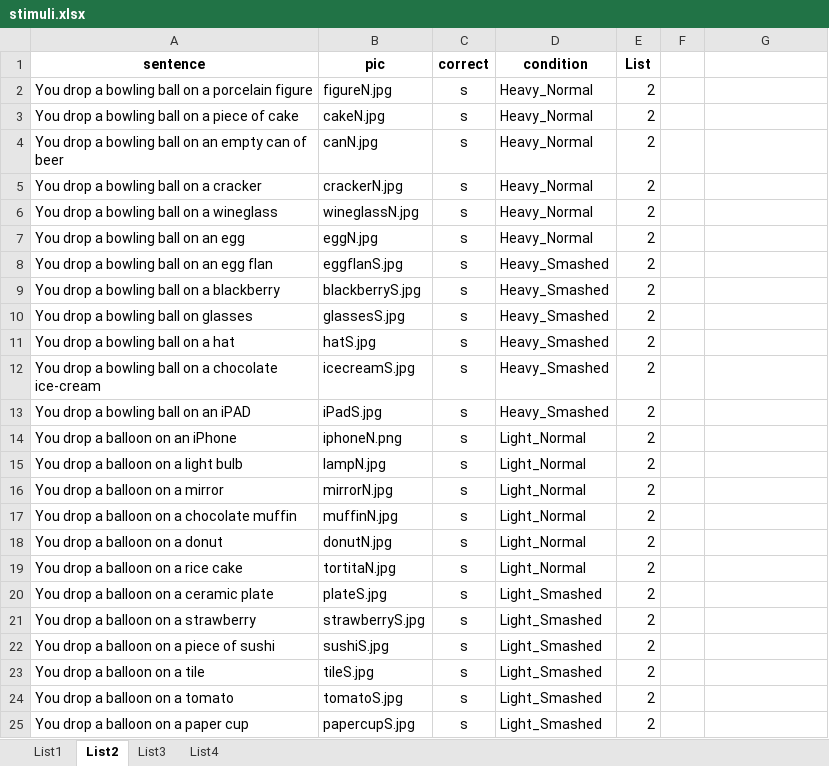
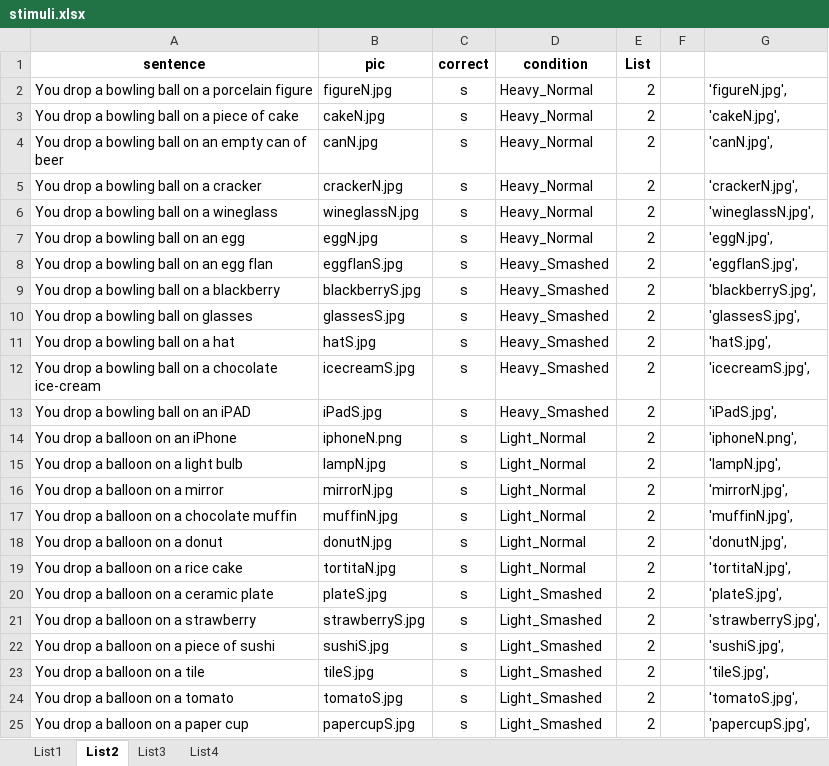
Before and after one commit to YushanZou/first-jsPsych-experiment, an Excel workbook: stimuli.xlsx, sheet List2, drawn as a sheet; values as stored, in another font and other column widths than the file's, no borders; the diff names each change by its address in the sheet, - before the commit and + after, or states it on an @@ line.

```diff
--- a/stimuli.xlsx (sheet List2)
+++ b/stimuli.xlsx (sheet List2)
-G2: (empty)
+G2: 'figureN.jpg',
-G3: (empty)
+G3: 'cakeN.jpg',
-G4: (empty)
+G4: 'canN.jpg',
-G5: (empty)
+G5: 'crackerN.jpg',
-G6: (empty)
+G6: 'wineglassN.jpg',
-G7: (empty)
+G7: 'eggN.jpg',
-G8: (empty)
+G8: 'eggflanS.jpg',
-G9: (empty)
+G9: 'blackberryS.jpg',
-G10: (empty)
+G10: 'glassesS.jpg',
-G11: (empty)
+G11: 'hatS.jpg',
-G12: (empty)
+G12: 'icecreamS.jpg',
-G13: (empty)
+G13: 'iPadS.jpg',
-G14: (empty)
+G14: 'iphoneN.png',
-G15: (empty)
+G15: 'lampN.jpg',
-G16: (empty)
+G16: 'mirrorN.jpg',
-G17: (empty)
+G17: 'muffinN.jpg',
-G18: (empty)
+G18: 'donutN.jpg',
-G19: (empty)
+G19: 'tortitaN.jpg',
-G20: (empty)
+G20: 'plateS.jpg',
-G21: (empty)
+G21: 'strawberryS.jpg',
-G22: (empty)
+G22: 'sushiS.jpg',
-G23: (empty)
+G23: 'tileS.jpg',
-G24: (empty)
+G24: 'tomatoS.jpg',
-G25: (empty)
+G25: 'papercupS.jpg',
```
Also changed, not shown: sheet List4, sheet List3, 5 other files.
